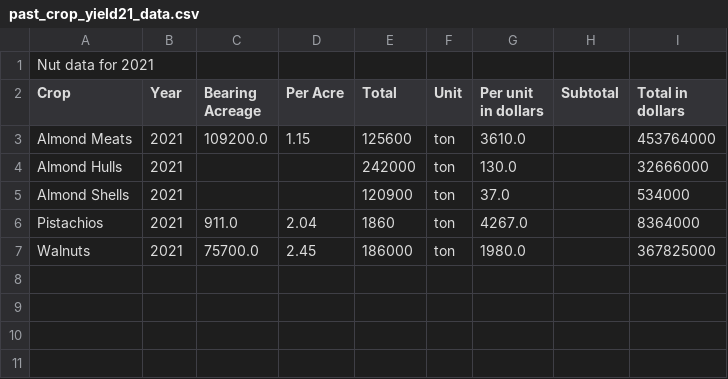
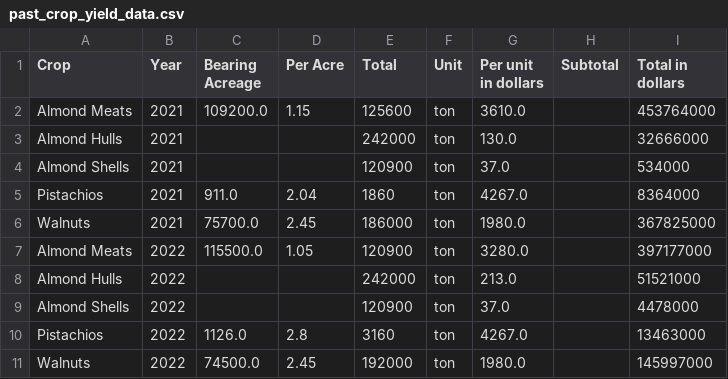
Before and after one commit to ananthkrj/Crop-Yield-Algorithm-Project, a CSV file: Ridge Regression Model/past_crop_yield_data.csv (was Ridge Regression Model/past_crop_yield21_data.csv), drawn as a sheet.

```diff
--- a/Ridge Regression Model/past_crop_yield21_data.csv
+++ b/Ridge Regression Model/past_crop_yield_data.csv
@@ -1,2 +1 @@
-Nut data for 2021
 Crop,Year,Bearing Acreage,Per Acre,Total,Unit,Per unit in dollars,Subtotal,Total in dollars
@@ -7 +6,6 @@ Pistachios,2021,911.0,2.04,1860,ton,4267.0,,8364000
 Walnuts,2021,75700.0,2.45,186000,ton,1980.0,,367825000
+Almond Meats,2022,115500.0,1.05,120900,ton,3280.0,,397177000
+Almond Hulls,2022,,,242000,ton,213.0,,51521000
+Almond Shells,2022,,,120900,ton,37.0,,4478000
+Pistachios,2022,1126.0,2.8,3160,ton,4267.0,,13463000
+Walnuts,2022,74500.0,2.45,192000,ton,1980.0,,145997000
```
Also changed, not shown: 5 other files.
